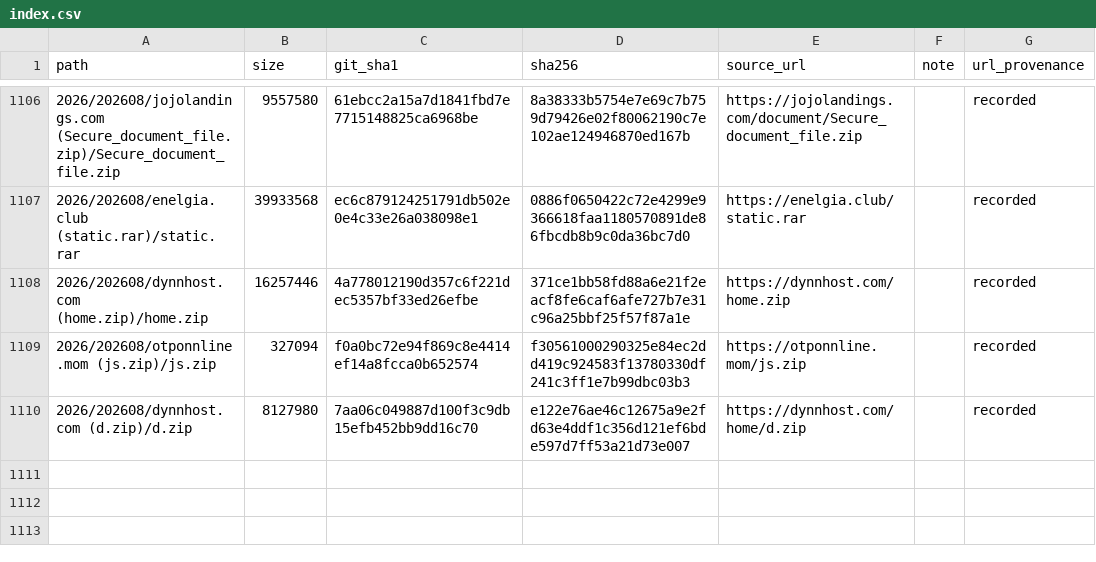
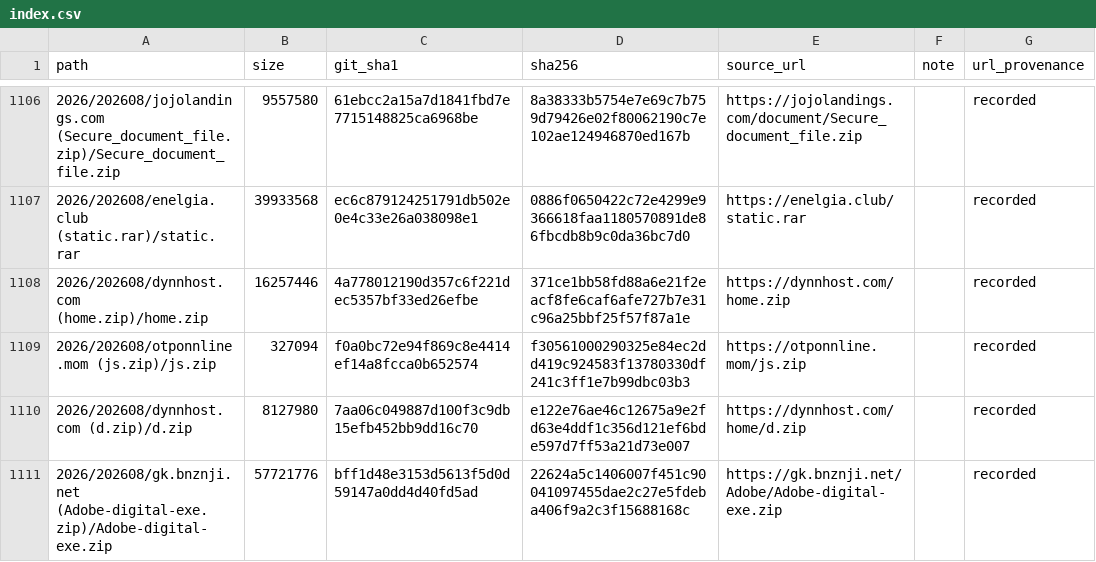
Before and after one commit to 0xDanielLopez/phishing_kits, a CSV file: index.csv, drawn as a sheet; only a part is shown, gaps mark what is left out.

```diff
--- a/index.csv
+++ b/index.csv
@@ -1110 +1110,2 @@ path,size,git_sha1,sha256,source_url,note,url_provenance
 2026/202608/dynnhost.com (d.zip)/d.zip,8127980,7aa06c049887d100f3c9db15efb452bb9dd16c70,e122e76ae46c12675a9e2fd63e4ddf1c356d121ef6bde597d7ff53a21d73e007,https://dynnhost.com/home/d.zip,,recorded
+2026/202608/gk.bnznji.net (Adobe-digital-exe.zip)/Adobe-digital-exe.zip,57721776,bff1d48e3153d5613f5d0d59147a0dd4d40fd5ad,22624a5c1406007f451c90041097455dae2c27e5fdeba406f9a2c3f15688168c,https://gk.bnznji.net/Adobe/Adobe-digital-exe.zip,,recorded
```
Also changed, not shown: 2 other files.
